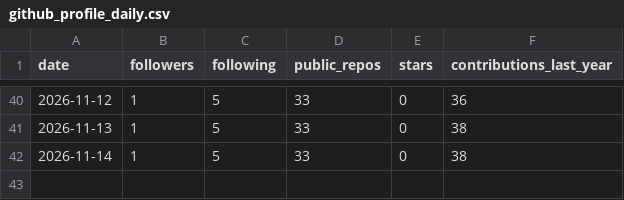
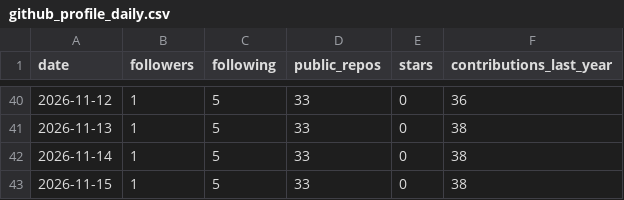
Before and after one commit to adarishashank/adarishashank.github.io, a CSV file: silver/github_profile_daily.csv, drawn as a sheet; only a part is shown, gaps mark what is left out.

```diff
--- a/silver/github_profile_daily.csv
+++ b/silver/github_profile_daily.csv
@@ -42 +42,2 @@ date,followers,following,public_repos,stars,contributions_last_year
 2026-11-14,1,5,33,0,38
+2026-11-15,1,5,33,0,38
```
Also changed, not shown: silver/github_contributions.csv, 6 other files.
